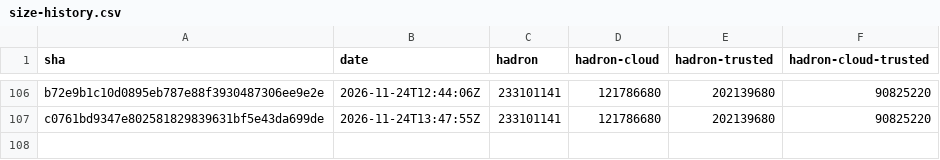
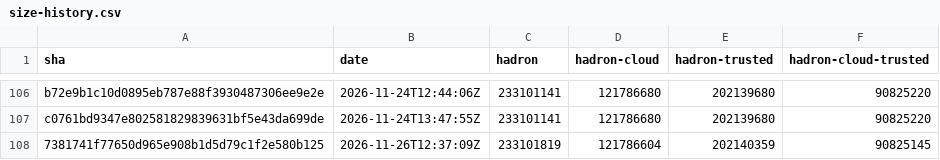
Before and after one commit to kairos-io/hadron, a CSV file: size-history.csv, drawn as a sheet; only a part is shown, gaps mark what is left out; the diff names each change by its address in the sheet, - before the commit and + after, or states it on an @@ line.

```diff
--- a/size-history.csv
+++ b/size-history.csv
+row 108: 7381741f77650d965e908b1d5d79c1f2e580b125 | 2026-11-26T12:37:09Z | 233101819 | 121786604 | 202140359 | 90825145
```
Also changed, not shown: 2 other files.
